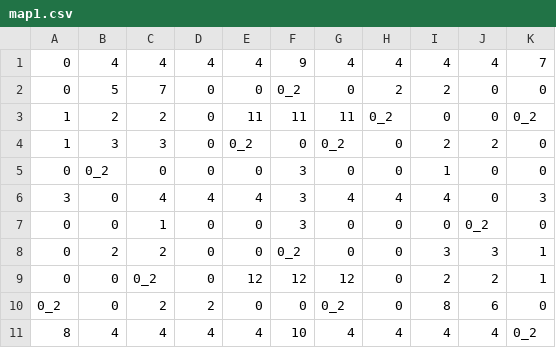
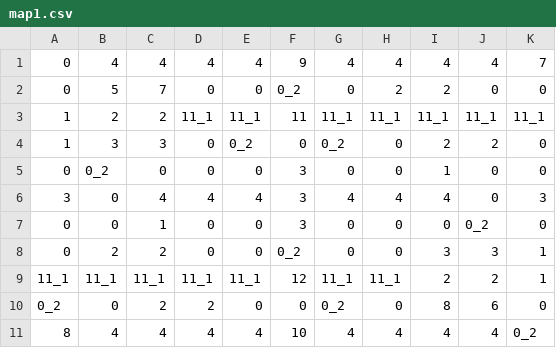
Before and after one commit to AgoS01/Project_7255, a CSV file: data/map1.csv, drawn as a sheet.

```diff
--- a/data/map1.csv
+++ b/data/map1.csv
@@ -2,3 +2,3 @@
 0;5;7;0;0;0_2;0;2;2;0;0
-1;2;2;0;11;11;11;0_2;0;0;0_2
+1;2;2;11_1;11_1;11;11_1;11_1;11_1;11_1;11_1
 1;3;3;0;0_2;0;0_2;0;2;2;0
@@ -8,3 +8,3 @@
 0;2;2;0;0;0_2;0;0;3;3;1
-0;0;0_2;0;12;12;12;0;2;2;1
+11_1;11_1;11_1;11_1;11_1;12;11_1;11_1;2;2;1
 0_2;0;2;2;0;0;0_2;0;8;6;0
```
Also changed, not shown: 2 other files.
